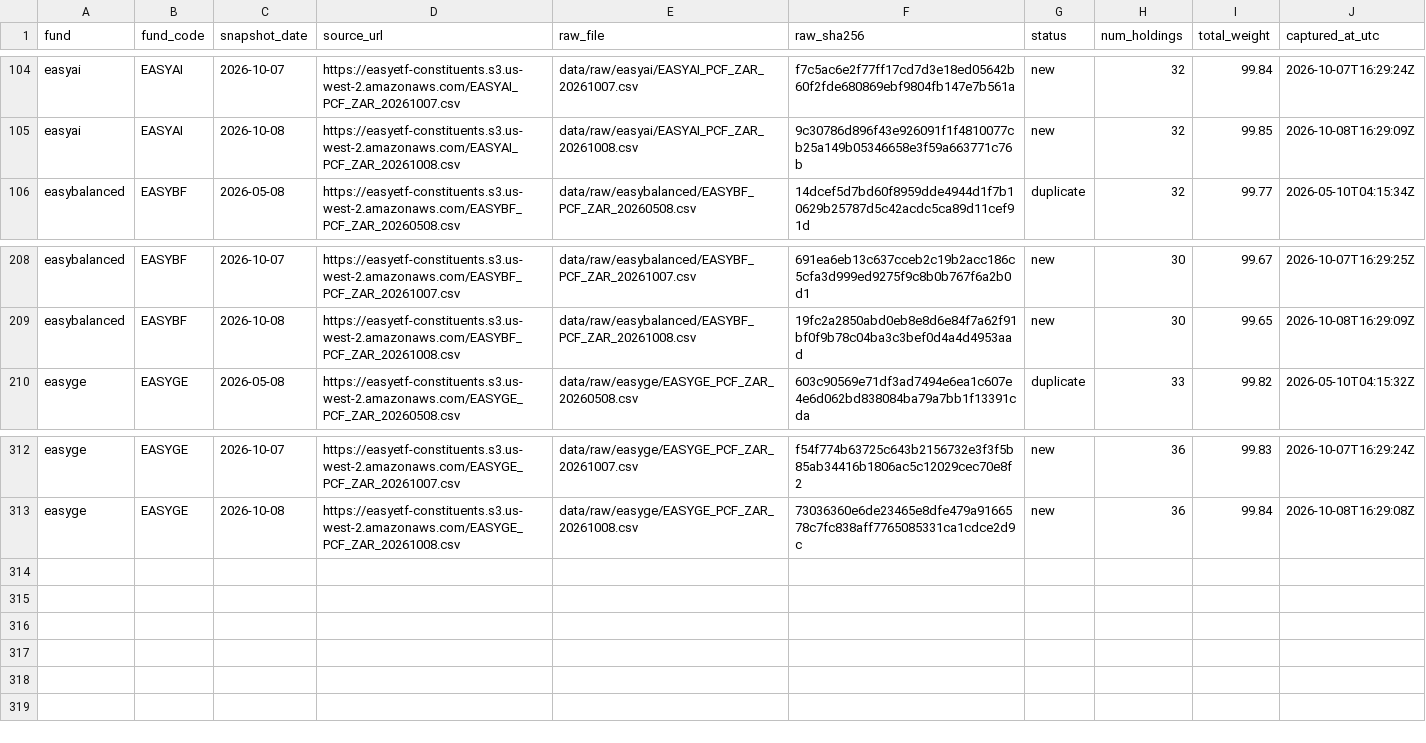
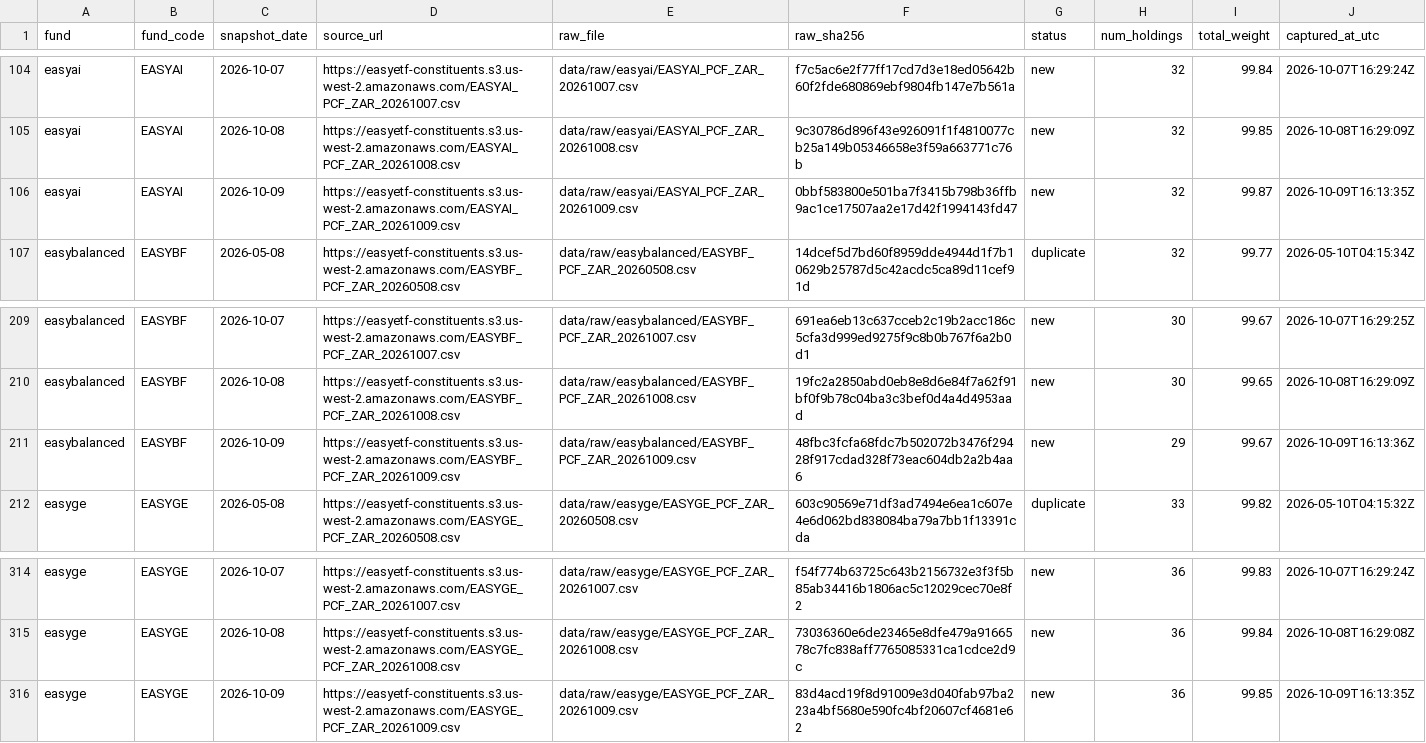
Before and after one commit to JonnIEnglish/easy-tracker, a CSV file: data/snapshot_log.csv, drawn as a sheet; only a part is shown, gaps mark what is left out; the diff names each change by its address in the sheet, - before the commit and + after, or states it on an @@ line.

```diff
--- a/data/snapshot_log.csv
+++ b/data/snapshot_log.csv
+row 106: easyai | EASYAI | 2026-10-09 | https://easyetf-constituents.s3.us-west-2.amazonaws.com/EASYAI_PCF_ZAR_20261009.csv | data/raw/easyai/EASYAI_PCF_ZAR_20261009.csv | 0bbf583800e501ba7f3415b798b36ffb9ac1ce17507aa2e17d42f1994143fd47 | new | 32 | 99.87 | 2026-10-09T16:13:35Z
+row 211: easybalanced | EASYBF | 2026-10-09 | https://easyetf-constituents.s3.us-west-2.amazonaws.com/EASYBF_PCF_ZAR_20261009.csv | data/raw/easybalanced/EASYBF_PCF_ZAR_20261009.csv | 48fbc3fcfa68fdc7b502072b3476f29428f917cdad328f73eac604db2a2b4aa6 | new | 29 | 99.67 | 2026-10-09T16:13:36Z
+row 316: easyge | EASYGE | 2026-10-09 | https://easyetf-constituents.s3.us-west-2.amazonaws.com/EASYGE_PCF_ZAR_20261009.csv | data/raw/easyge/EASYGE_PCF_ZAR_20261009.csv | 83d4acd19f8d91009e3d040fab97ba223a4bf5680e590fc4bf20607cf4681e62 | new | 36 | 99.85 | 2026-10-09T16:13:35Z
```
Also changed, not shown: data/market_price_history.csv, data/nav_history.csv, 6 other files.
